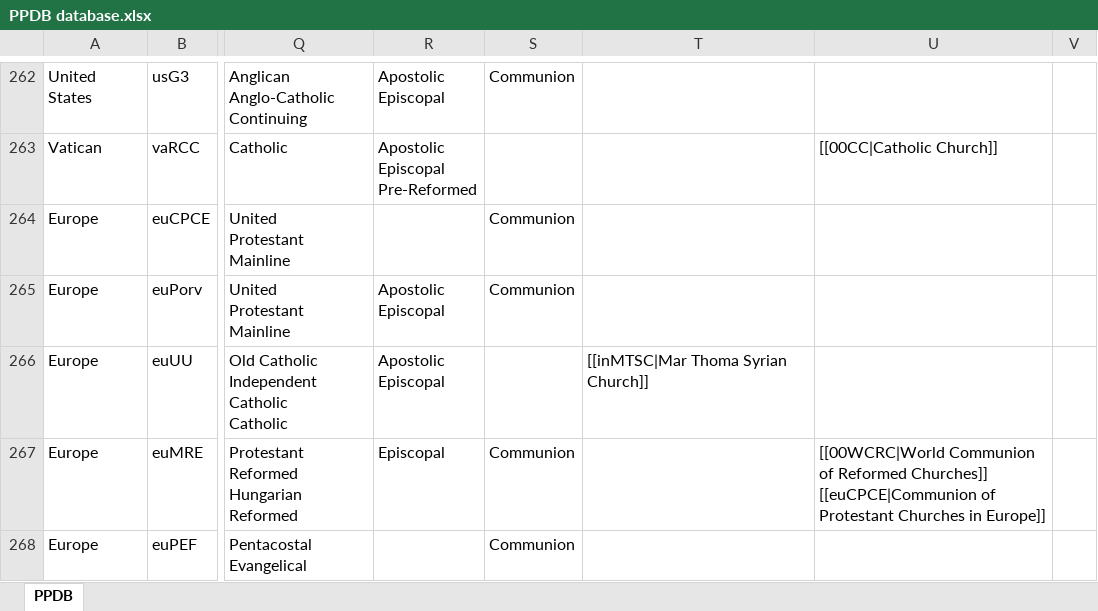
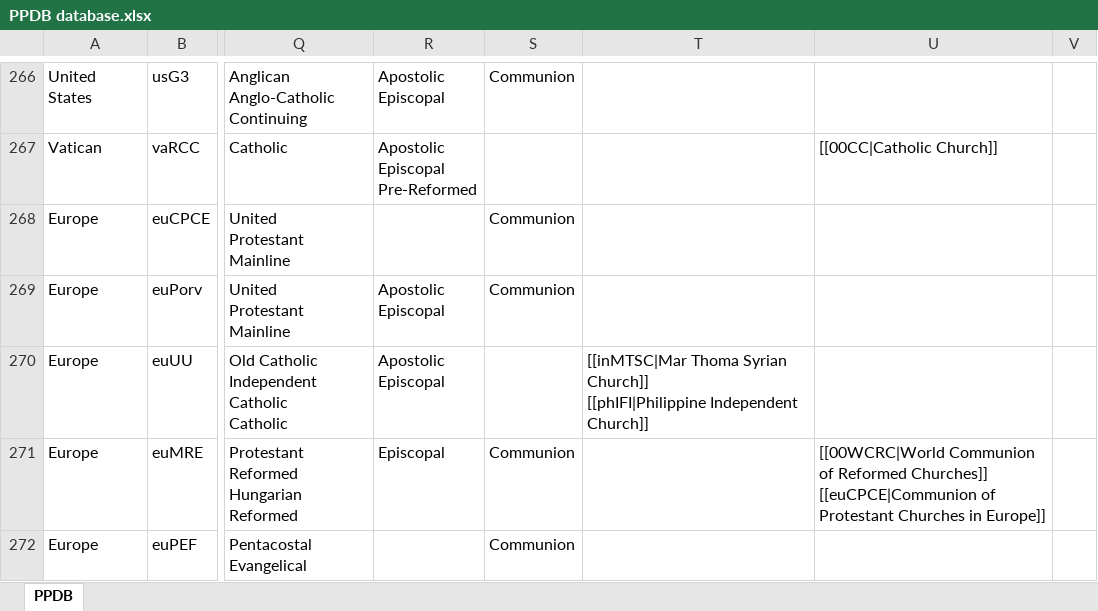
Before and after one commit to hok-brag/hok-brag.github.io, an Excel workbook: data/PPDB database.xlsx, sheet PPDB, drawn as a sheet; only a part is shown, gaps mark what is left out; values as stored, in another font and other column widths than the file's, no borders; addresses are those after the commit; ↵ is a line break in a cell; the diff covers the shown part only; the diff names each change by its address in the sheet, - before the commit and + after, or states it on an @@ line.

```diff
--- a/data/PPDB database.xlsx (sheet PPDB)
+++ b/data/PPDB database.xlsx (sheet PPDB)
-T270: …Syrian Church]]
+T270: …Syrian Church]] ↵ [[phIFI|Philippine Independent Church]]
```
Also changed, not shown: 4 added rows and 6 edited cells elsewhere in this sheet.
